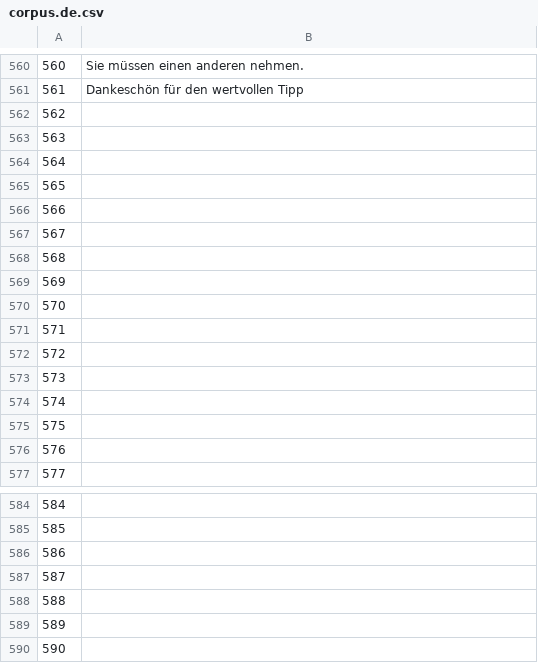
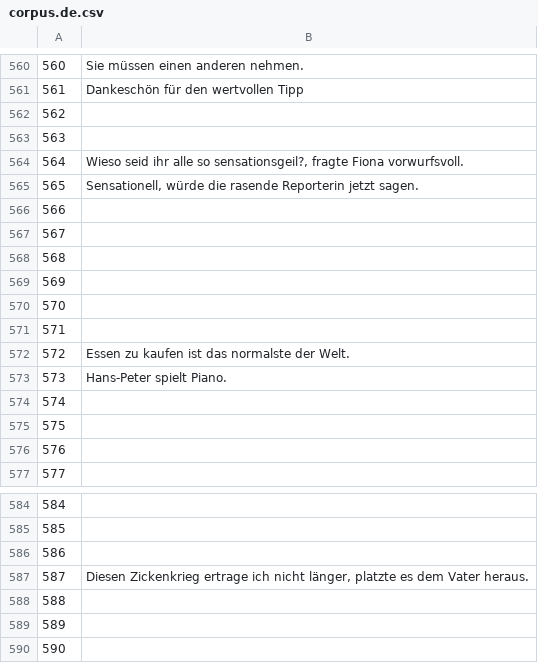
Before and after one commit to common-voice/cv-global-sprint-sentences, a CSV file: corpus.de.csv, drawn as a sheet; only a part is shown, gaps mark what is left out.

Commit message:
New translations corpus.csv (German)

```diff
--- a/corpus.de.csv
+++ b/corpus.de.csv
@@ -563,4 +563,4 @@
 "563",""
-"564",""
-"565",""
+"564","Wieso seid ihr alle so sensationsgeil?, fragte Fiona vorwurfsvoll."
+"565","Sensationell, würde die rasende Reporterin jetzt sagen."
 "566",""
@@ -571,4 +571,4 @@
 "571",""
-"572",""
-"573",""
+"572","Essen zu kaufen ist das normalste der Welt."
+"573","Hans-Peter spielt Piano."
 "574",""
@@ -586,3 +586,3 @@
 "586",""
-"587",""
+"587","Diesen Zickenkrieg ertrage ich nicht länger, platzte es dem Vater heraus."
 "588",""
```
